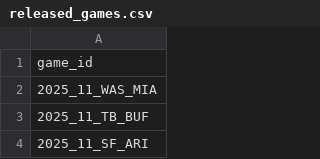
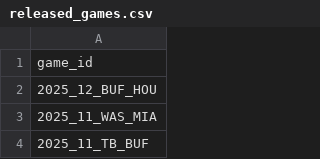
Before and after one commit to nflverse/nflverse-pbp-internal, a CSV file: released_games.csv, drawn as a sheet; only a part is shown; the shorter side is filled out with more unchanged rows; the diff names each change by its address in the sheet, - before the commit and + after, or states it on an @@ line.

```diff
--- a/released_games.csv
+++ b/released_games.csv
+row 2: 2025_12_BUF_HOU
```
